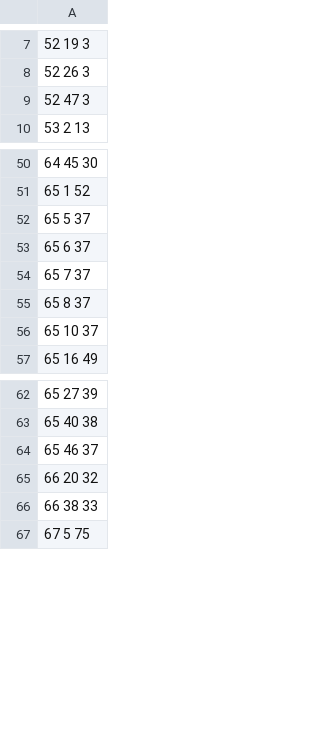
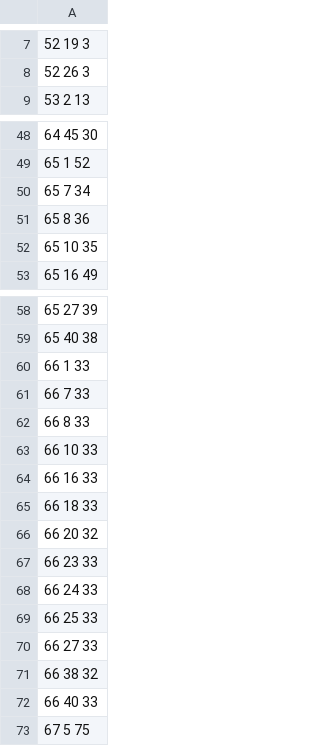
Before and after one commit to Matheus-Soares/AnalisadorSintatico, a CSV file: files/table.csv, drawn as a sheet; only a part is shown, gaps mark what is left out; the diff covers the shown part only.

Commit message:
Add files via upload
Correção da tabela de parsing.

```diff
--- a/files/table.csv
+++ b/files/table.csv
@@ -8,3 +8,2 @@
 52 26 3
-52 47 3
 53 2 13
@@ -51,7 +49,5 @@
 65 1 52
-65 5 37
-65 6 37
-65 7 37
-65 8 37
-65 10 37
+65 7 34
+65 8 36
+65 10 35
 65 16 49
@@ -63,5 +59,15 @@
 65 40 38
-65 46 37
+66 1 33
+66 7 33
+66 8 33
+66 10 33
+66 16 33
+66 18 33
 66 20 32
-66 38 33
+66 23 33
+66 24 33
+66 25 33
+66 27 33
+66 38 32
+66 40 33
 67 5 75
```
Also changed, not shown: 1 added row, 5 removed rows and 2 edited cells elsewhere in this file.
